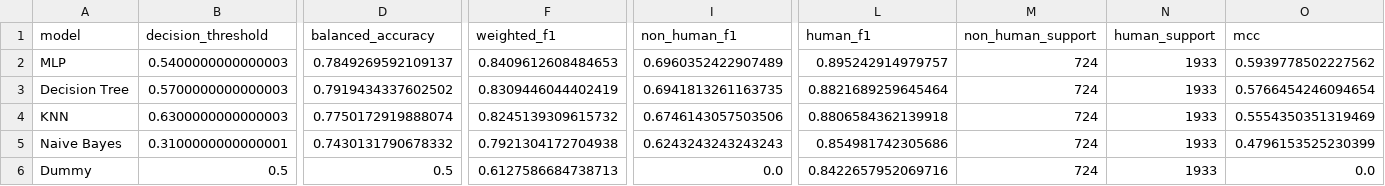
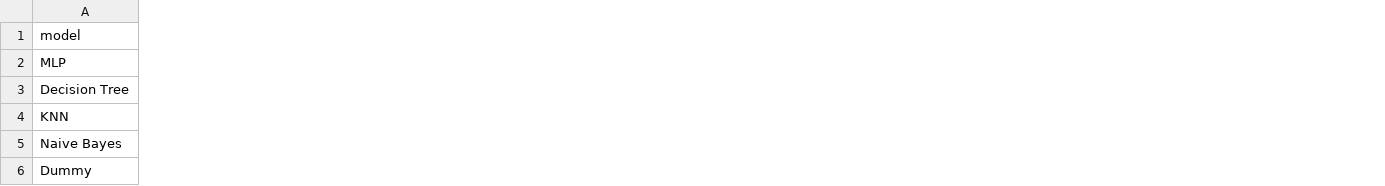
Before and after one commit to nellyy2505/CSCI946-group-work, a CSV file: data/output/classification/test_model_comparison.csv, drawn as a sheet; only a part is shown, gaps mark what is left out; the diff covers the shown part only; the diff names each change by its address in the sheet, - before the commit and + after, or states it on an @@ line.

Commit message:
Add classification analysis and mislabel detection
Train Decision Tree, KNN, Naive Bayes and MLP models; compare test accuracy, macro F1, precision and recall; generate evaluation figures, feature importance and potential mislabel predictions.

```diff
--- a/data/output/classification/test_model_comparison.csv
+++ b/data/output/classification/test_model_comparison.csv
-column B (decision_threshold), rows 2-6: 0.5400000000000003 | 0.5700000000000003 | 0.6300000000000003 | 0.3100000000000001 | 0.5
-column D (balanced_accuracy), rows 2-6: 0.7849269592109137 | 0.7919434337602502 | 0.7750172919888074 | 0.7430131790678332 | 0.5
-column F (weighted_f1), rows 2-6: 0.8409612608484653 | 0.8309446044402419 | 0.8245139309615732 | 0.7921304172704938 | 0.6127586684738713
-column I (non_human_f1), rows 2-6: 0.6960352422907489 | 0.6941813261163735 | 0.6746143057503506 | 0.6243243243243243 | 0.0
-column L (human_f1), rows 2-6: 0.895242914979757 | 0.8821689259645464 | 0.8806584362139918 | 0.854981742305686 | 0.8422657952069716
-column M (non_human_support), rows 2-6: all 724
-column N (human_support), rows 2-6: all 1933
-column O (mcc), rows 2-6: 0.5939778502227562 | 0.5766454246094654 | 0.5554350351319469 | 0.4796153525230399 | 0.0
```
Also changed, not shown: 4 removed columns and 24 edited cells elsewhere in this file, data/output/classification/decision_tree_feature_importance.csv, 33 other files.
